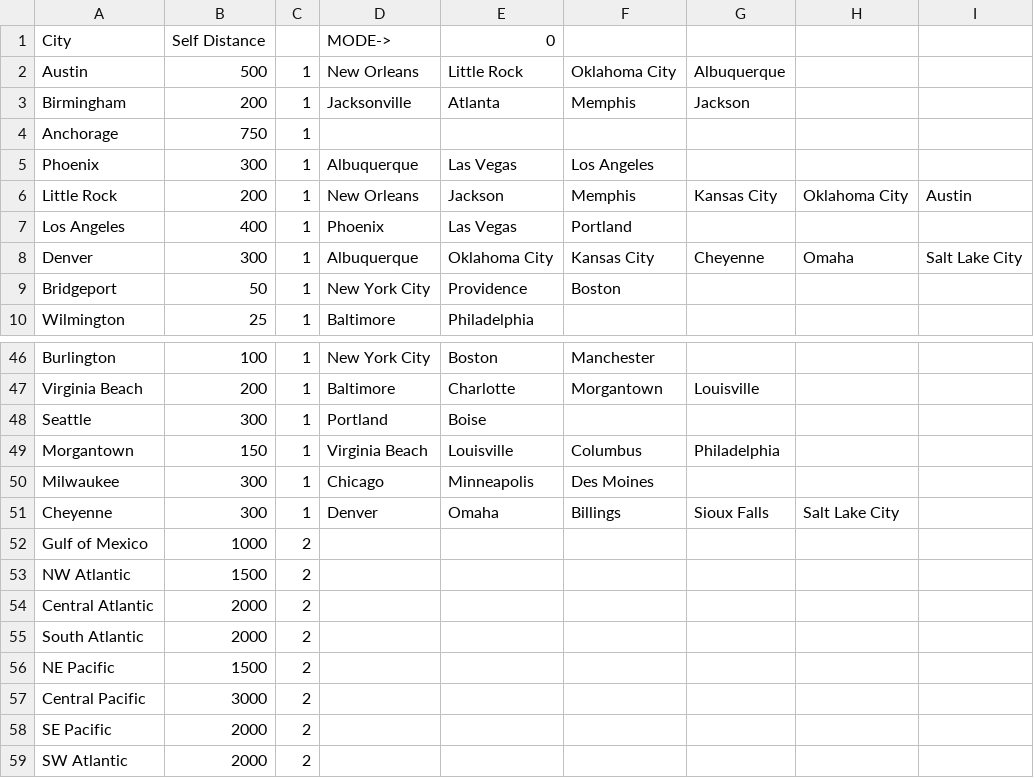
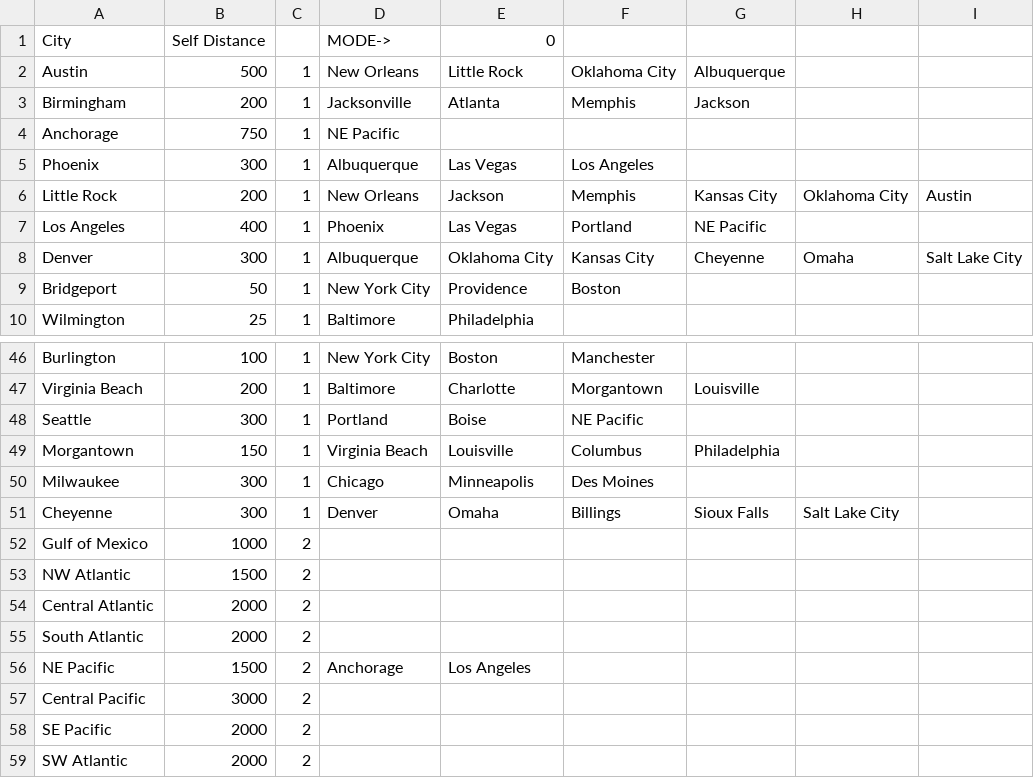
Before and after one commit to rwruss/tycoon, a CSV file: scenarios/1/routes.csv, drawn as a sheet; only a part is shown, gaps mark what is left out.

```diff
--- a/scenarios/1/routes.csv
+++ b/scenarios/1/routes.csv
@@ -3,6 +3,6 @@ Austin,500,1,New Orleans,Little Rock,Oklahoma City,Albuquerque,,
 Birmingham,200,1,Jacksonville,Atlanta,Memphis,Jackson,,
-Anchorage,750,1,,,,,,
+Anchorage,750,1,NE Pacific,,,,,
 Phoenix,300,1,Albuquerque,Las Vegas,Los Angeles,,,
 Little Rock,200,1,New Orleans,Jackson,Memphis,Kansas City,Oklahoma City,Austin
-Los Angeles,400,1,Phoenix,Las Vegas,Portland,,,
+Los Angeles,400,1,Phoenix,Las Vegas,Portland,NE Pacific,,
 Denver,300,1,Albuquerque,Oklahoma City,Kansas City,Cheyenne,Omaha,Salt Lake City
@@ -47,3 +47,3 @@ Burlington,100,1,New York City,Boston,Manchester,,,
 Virginia Beach,200,1,Baltimore,Charlotte,Morgantown,Louisville,,
-Seattle,300,1,Portland,Boise,,,,
+Seattle,300,1,Portland,Boise,NE Pacific,,,
 Morgantown,150,1,Virginia Beach,Louisville,Columbus,Philadelphia,,
@@ -55,3 +55,3 @@ Central Atlantic,2000,2,,,,,,
 South Atlantic,2000,2,,,,,,
-NE Pacific,1500,2,,,,,,
+NE Pacific,1500,2,Anchorage,Los Angeles,,,,
 Central Pacific,3000,2,,,,,,
```
Also changed, not shown: 17 other files.
